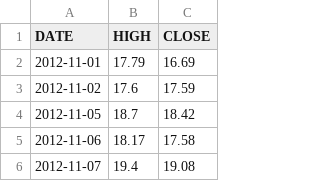
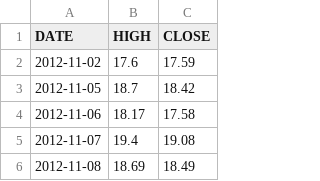
Before and after one commit to marschannewtag-spec/mars-robot, a CSV file: ops/data/pwa/vix_daily.csv, drawn as a sheet; only a part is shown; the shorter side is filled out with more unchanged rows.

```diff
--- a/ops/data/pwa/vix_daily.csv
+++ b/ops/data/pwa/vix_daily.csv
@@ -1,3 +1,2 @@
 DATE,HIGH,CLOSE
-2012-11-01,17.79,16.69
 2012-11-02,17.6,17.59
```
Also changed, not shown: ops/data/health_log.csv, 5 other files.
